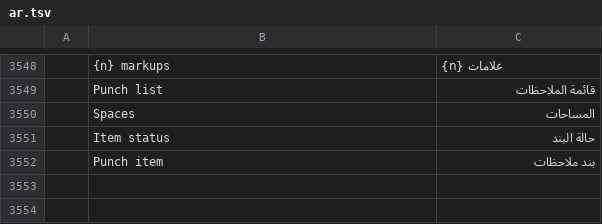
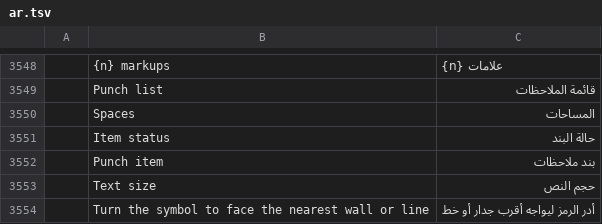
Before and after one commit to Azurehawke/pdfcraft, a TSV file: crates/ui-egui/src/i18n/ar.tsv, drawn as a sheet; only a part is shown, gaps mark what is left out; the diff names each change by its address in the sheet, - before the commit and + after, or states it on an @@ line.

```diff
--- a/crates/ui-egui/src/i18n/ar.tsv
+++ b/crates/ui-egui/src/i18n/ar.tsv
+row 3553:  | Text size | حجم النص
+row 3554:  | Turn the symbol to face the nearest wall or line | أدر الرمز ليواجه أقرب جدار أو خط
```
Also changed, not shown: crates/ui-egui/src/i18n/bg.tsv, crates/ui-egui/src/i18n/fr.tsv, 21 other files.
